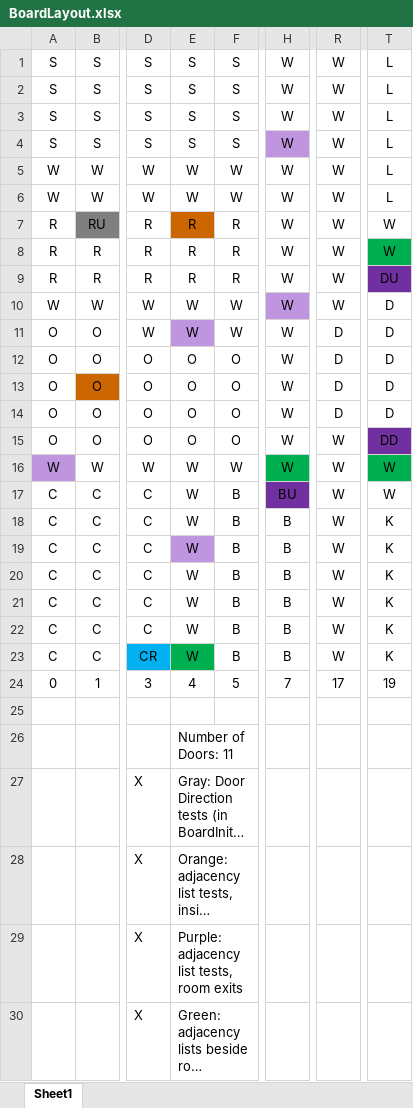
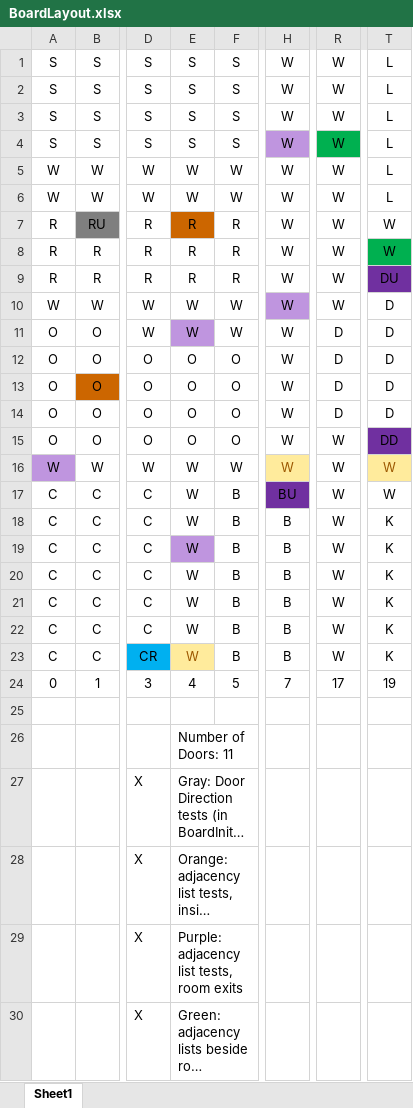
Before and after one commit to jordanh008/Clue, an Excel workbook: BoardLayout.xlsx, sheet Sheet1, drawn as a sheet; only a part is shown, gaps mark what is left out; long unchanged cells end in …; values as stored, in another font and other column widths than the file's, no borders; conditional formats not drawn; the diff names each change by its address in the sheet, - before the commit and + after, or states it on an @@ line.

```diff
--- a/BoardLayout.xlsx (sheet Sheet1)
+++ b/BoardLayout.xlsx (sheet Sheet1)
-R4 fill: none
+R4 fill: #00B050
@@ H16 fill: #00B050 → #FFEB9C, text colour: black → #9C5700 @@
@@ T16 fill: #00B050 → #FFEB9C, text colour: black → #9C5700 @@
@@ E23 fill: #00B050 → #FFEB9C, text colour: black → #9C5700 @@
```
Also changed, not shown: 1 other file.
